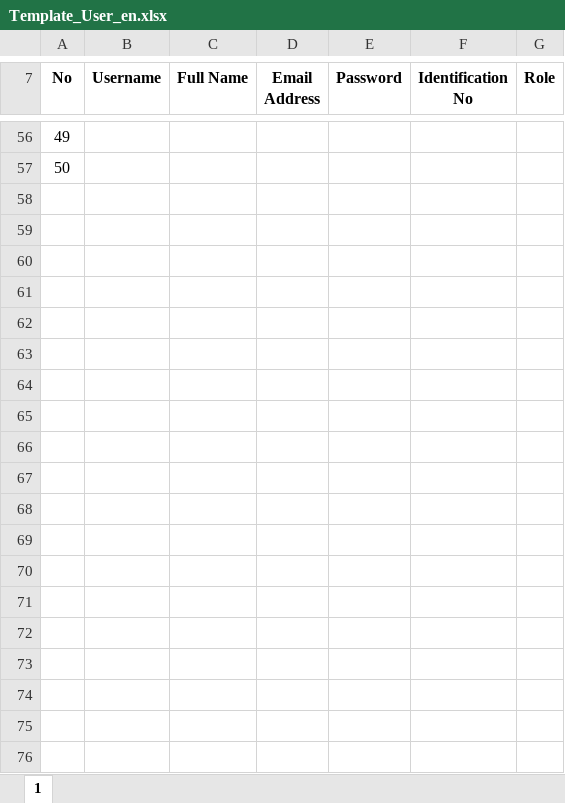
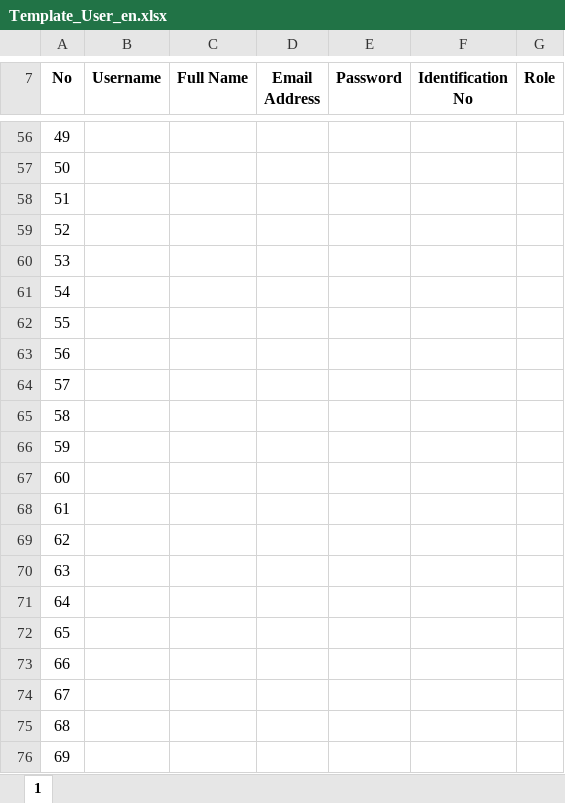
Before and after one commit to seajell/seajell, an Excel workbook: storage/app/public/template/Template_User_en.xlsx, sheet 1, drawn as a sheet; only a part is shown, gaps mark what is left out; values as stored, in another font and other column widths than the file's, no borders; the diff covers the shown part only; the diff names each change by its address in the sheet, - before the commit and + after, or states it on an @@ line.

Commit message:
Added support for bulk add up to 500 users

```diff
--- a/storage/app/public/template/Template_User_en.xlsx (sheet 1)
+++ b/storage/app/public/template/Template_User_en.xlsx (sheet 1)
+row 58: 51
+row 59: 52
+row 60: 53
+row 61: 54
+row 62: 55
+row 63: 56
+row 64: 57
+row 65: 58
+row 66: 59
+row 67: 60
+row 68: 61
+row 69: 62
+row 70: 63
+row 71: 64
+row 72: 65
+row 73: 66
+row 74: 67
+row 75: 68
+row 76: 69
```
Also changed, not shown: 431 added rows and row numbers in column A elsewhere in this sheet, storage/app/public/template/Template_User_ms_MY.xlsx, 2 other files.
